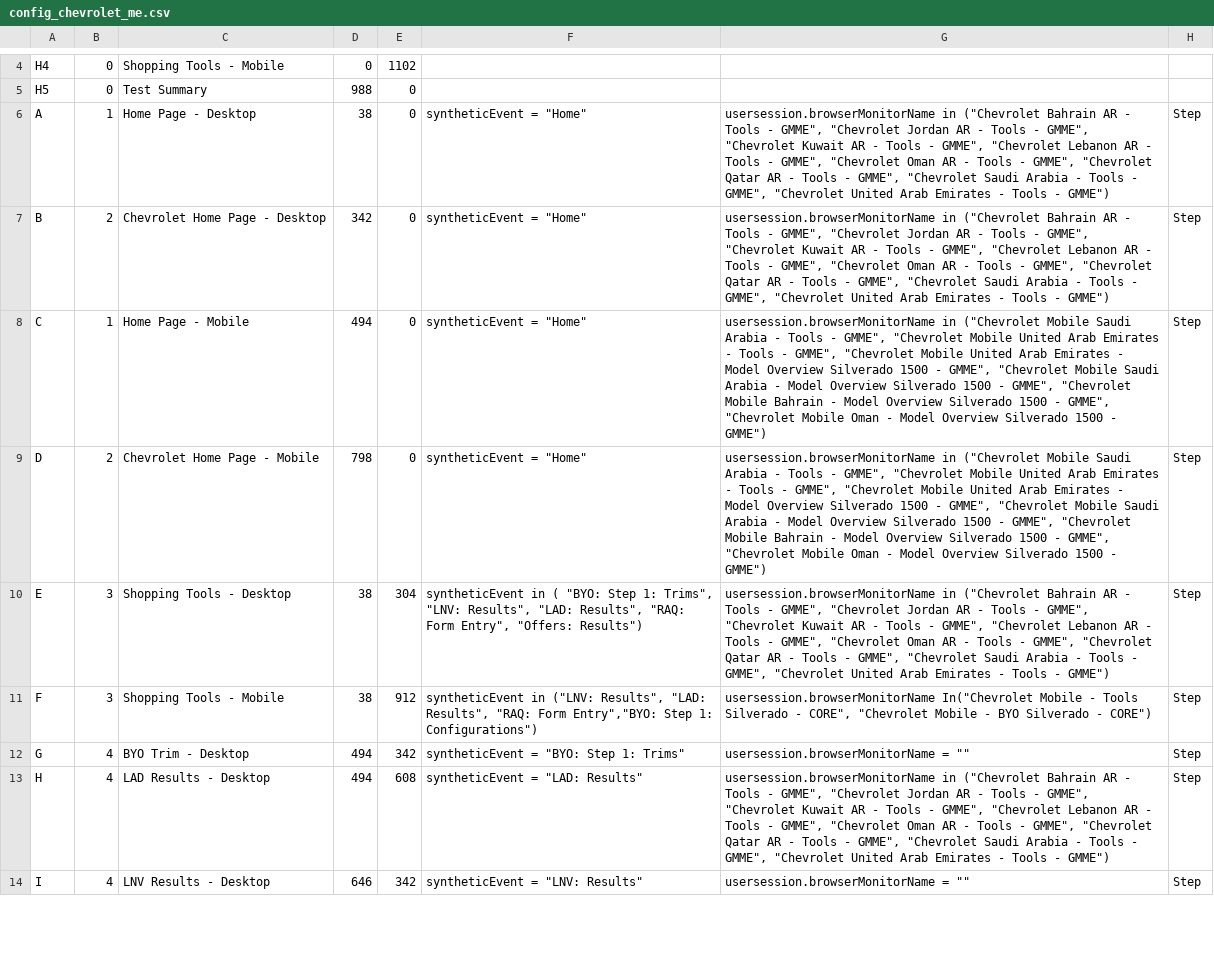
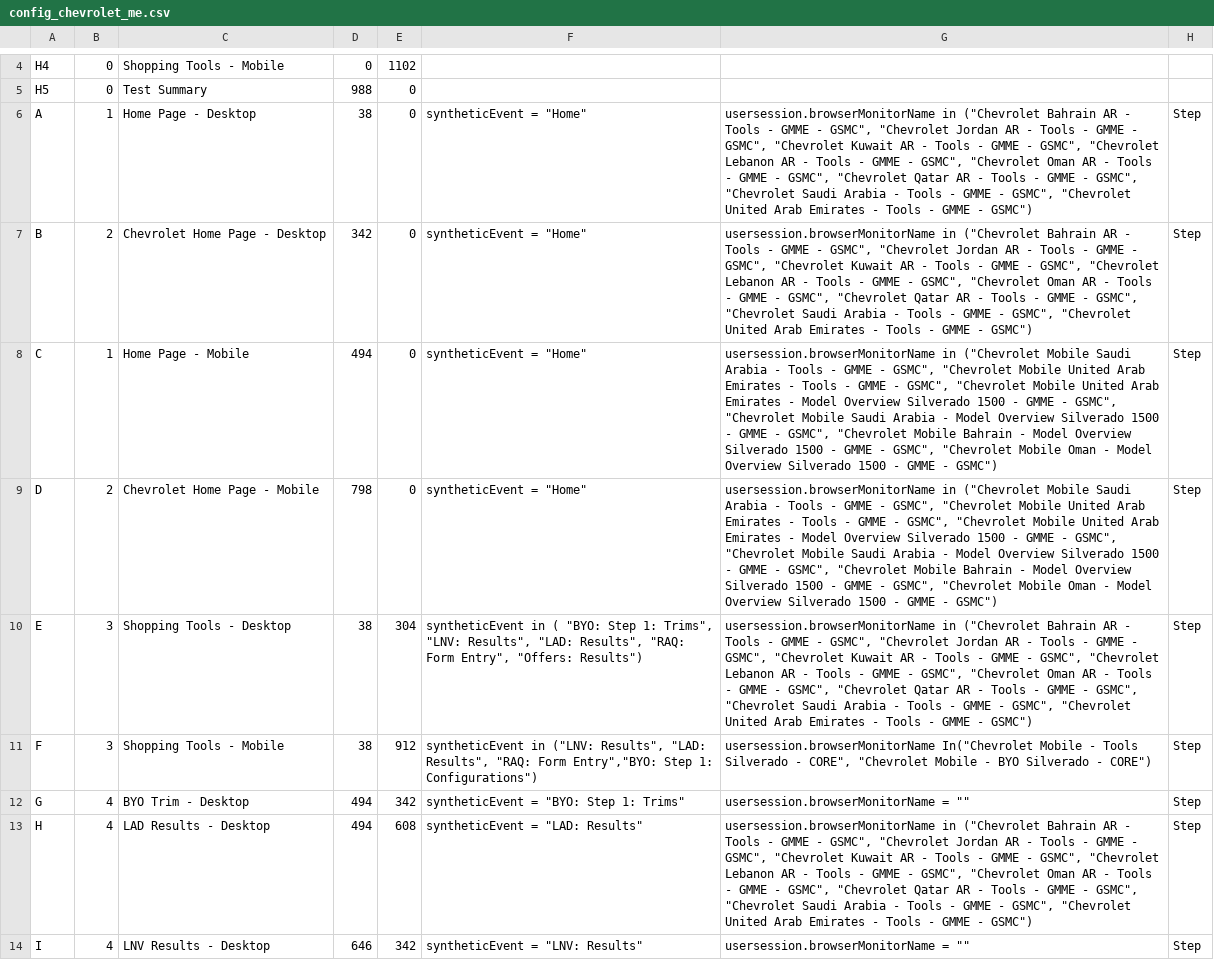
Before and after one commit to apmitchell18/DynatraceDashboardGenerators, a CSV file: Business/DashboardInputFiles/config_chevrolet_me.csv, drawn as a sheet; only a part is shown, gaps mark what is left out; the diff covers the shown part only; the diff names each change by its address in the sheet, - before the commit and + after, or states it on an @@ line.

```diff
--- a/Business/DashboardInputFiles/config_chevrolet_me.csv
+++ b/Business/DashboardInputFiles/config_chevrolet_me.csv
-G6:G7: …Tools - GMME", "Chevrolet Jordan AR - Tools - GMME", "Chevrolet Kuwait AR - Tools - GMME", "Chevrolet Lebanon AR - Tools - GMME", "Chevrolet Oman AR - Tools - GMME", "Chevrolet Qatar AR - Tools - GMME", "Chevrolet Saudi Arabia - Tools - GMME", "Chevrolet United Arab Emirates - Tools - GMME")
+G6:G7: …Tools - GMME - GSMC", "Chevrolet Jordan AR - Tools - GMME - GSMC", "Chevrolet Kuwait AR - Tools - GMME - GSMC", "Chevrolet Lebanon AR - Tools - GMME - GSMC", "Chevrolet Oman AR - Tools - GMME - GSMC", "Chevrolet Qatar AR - Tools - GMME - GSMC", "Chevrolet Saudi Arabia - Tools - GMME - GSMC", "Chevrolet United Arab Emirates - Tools - GMME - GSMC")
-G8:G9: …Tools - GMME", "Chevrolet Mobile United Arab Emirates - Tools - GMME", "Chevrolet Mobile United Arab Emirates - Model Overview Silverado 1500 - GMME", "Chevrolet Mobile Saudi Arabia - Model Overview Silverado 1500 - GMME", "Chevrolet Mobile Bahrain - Model Overview Silverado 1500 - GMME", "Chevrolet Mobile Oman - Model Overview Silverado 1500 - GMME")
+G8:G9: …Tools - GMME - GSMC", "Chevrolet Mobile United Arab Emirates - Tools - GMME - GSMC", "Chevrolet Mobile United Arab Emirates - Model Overview Silverado 1500 - GMME - GSMC", "Chevrolet Mobile Saudi Arabia - Model Overview Silverado 1500 - GMME - GSMC", "Chevrolet Mobile Bahrain - Model Overview Silverado 1500 - GMME - GSMC", "Chevrolet Mobile Oman - Model Overview Silverado 1500 - GMME - GSMC")
-G10: …Tools - GMME", "Chevrolet Jordan AR - Tools - GMME", "Chevrolet Kuwait AR - Tools - GMME", "Chevrolet Lebanon AR - Tools - GMME", "Chevrolet Oman AR - Tools - GMME", "Chevrolet Qatar AR - Tools - GMME", "Chevrolet Saudi Arabia - Tools - GMME", "Chevrolet United Arab Emirates - Tools - GMME")
+G10: …Tools - GMME - GSMC", "Chevrolet Jordan AR - Tools - GMME - GSMC", "Chevrolet Kuwait AR - Tools - GMME - GSMC", "Chevrolet Lebanon AR - Tools - GMME - GSMC", "Chevrolet Oman AR - Tools - GMME - GSMC", "Chevrolet Qatar AR - Tools - GMME - GSMC", "Chevrolet Saudi Arabia - Tools - GMME - GSMC", "Chevrolet United Arab Emirates - Tools - GMME - GSMC")
-G13: …Tools - GMME", "Chevrolet Jordan AR - Tools - GMME", "Chevrolet Kuwait AR - Tools - GMME", "Chevrolet Lebanon AR - Tools - GMME", "Chevrolet Oman AR - Tools - GMME", "Chevrolet Qatar AR - Tools - GMME", "Chevrolet Saudi Arabia - Tools - GMME", "Chevrolet United Arab Emirates - Tools - GMME")
+G13: …Tools - GMME - GSMC", "Chevrolet Jordan AR - Tools - GMME - GSMC", "Chevrolet Kuwait AR - Tools - GMME - GSMC", "Chevrolet Lebanon AR - Tools - GMME - GSMC", "Chevrolet Oman AR - Tools - GMME - GSMC", "Chevrolet Qatar AR - Tools - GMME - GSMC", "Chevrolet Saudi Arabia - Tools - GMME - GSMC", "Chevrolet United Arab Emirates - Tools - GMME - GSMC")
```
Also changed, not shown: 9 edited cells elsewhere in this file, Business/DashboardInputFiles/config_cadillac_europe.csv, Business/DashboardInputFiles/config_cadillac_japan.csv, 6 other files.
